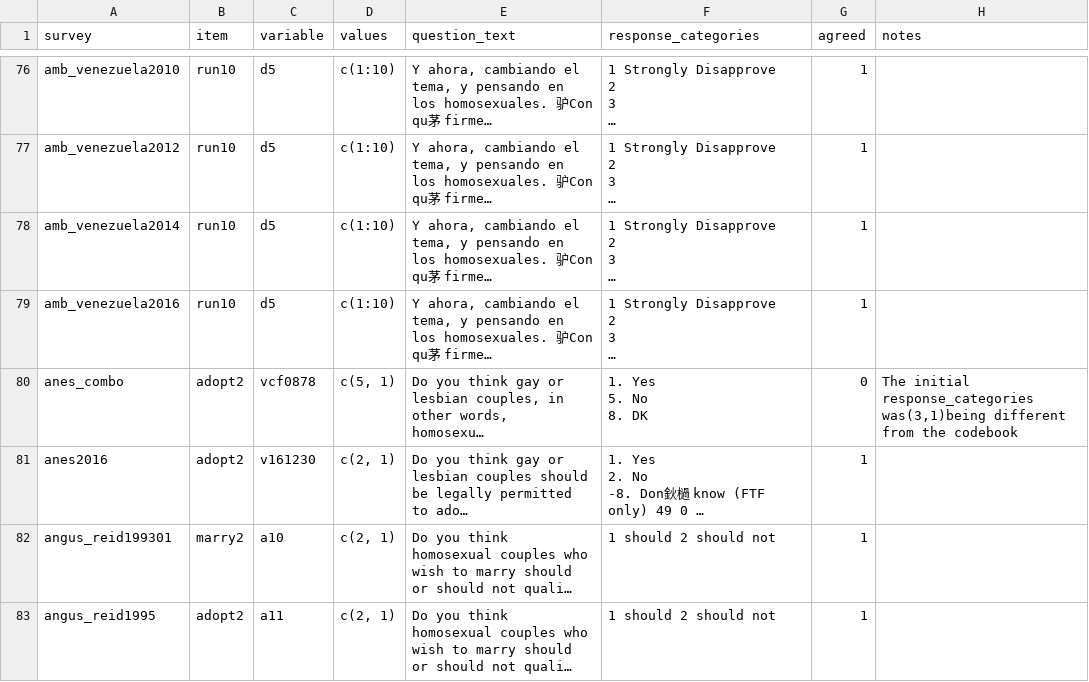
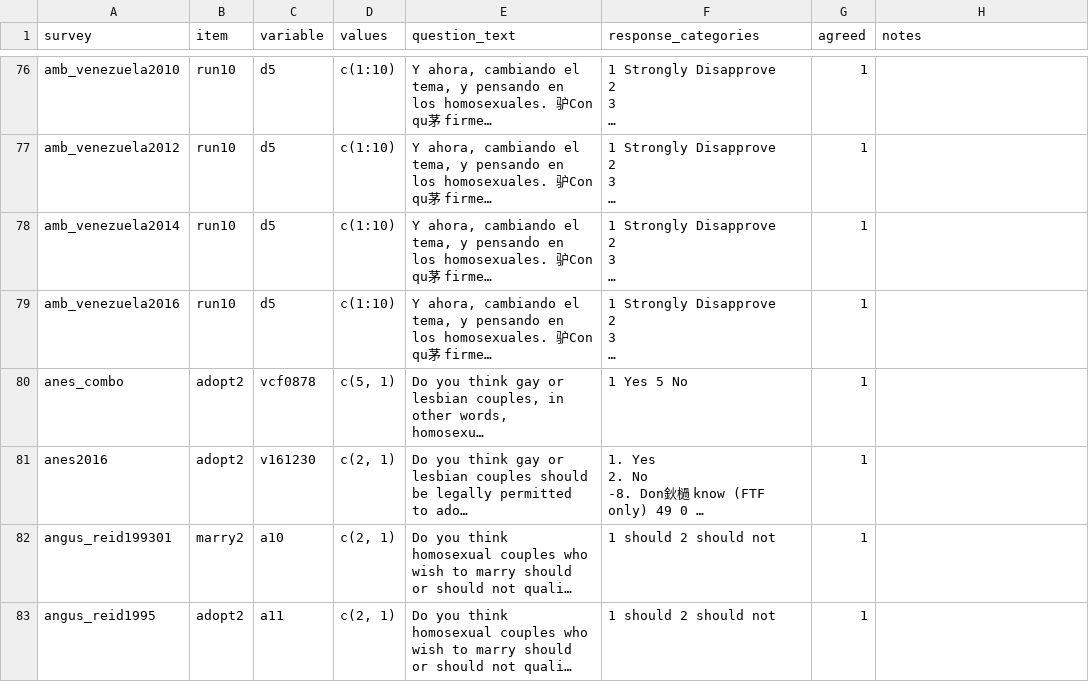
Before and after one commit to fsolt/dcpo_gayrights, a CSV file: data-raw/surveys_gm.csv, drawn as a sheet; only a part is shown, gaps mark what is left out; long unchanged cells end in …; ↵ is a line break in a cell; the diff covers the shown part only; the diff names each change by its address in the sheet, - before the commit and + after, or states it on an @@ line.

Commit message:
resolve aes1987, aes2007, anes_combo, anpas1979

```diff
--- a/data-raw/surveys_gm.csv
+++ b/data-raw/surveys_gm.csv
-F80 (response_categories): 1. Yes ↵ 5. No ↵ 8. DK
+F80 (response_categories): 1 Yes 5 No
-G80 (agreed): 0
+G80 (agreed): 1
-H80 (notes): The initial response_categories was(3,1)being different from the codebook
+H80 (notes): (empty)
```
Also changed, not shown: 9 edited cells elsewhere in this file.
